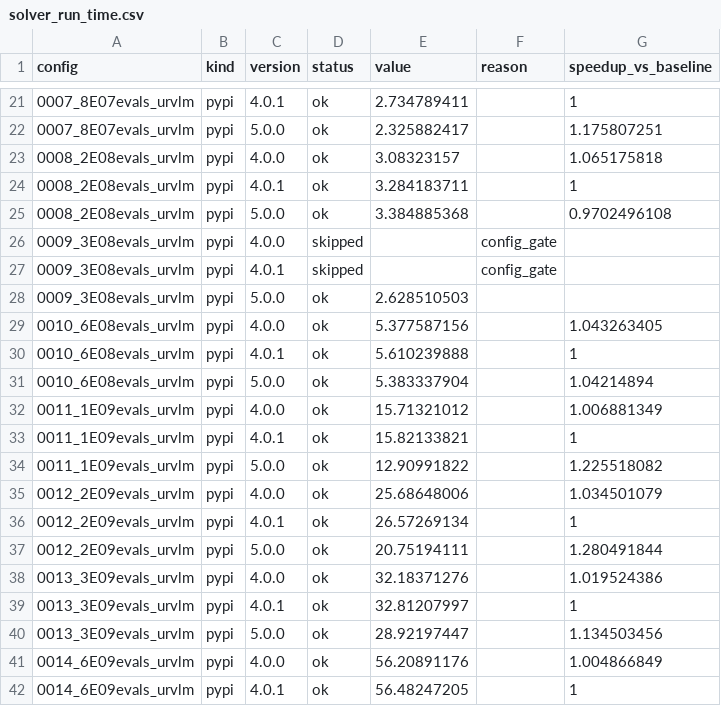
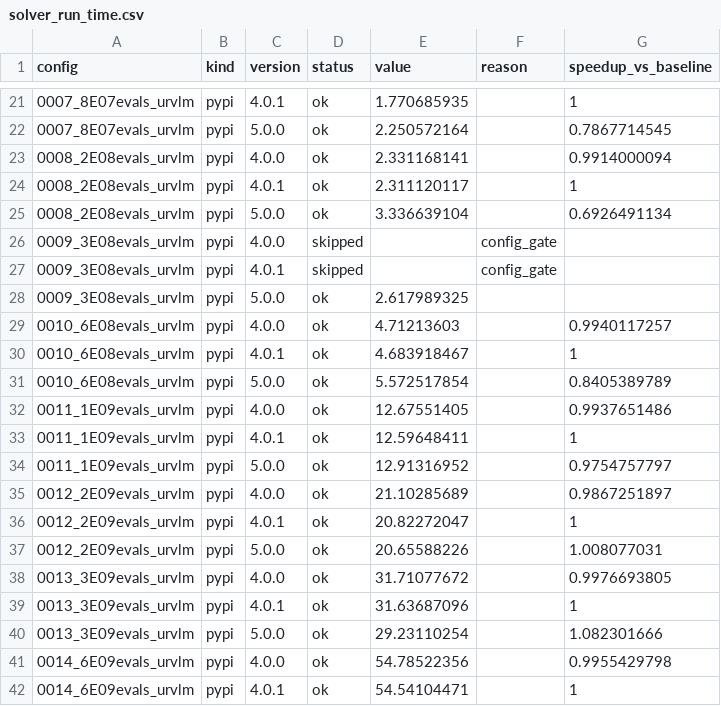
Before and after one commit to 20086080/PteraSoftware, a CSV file: docs/_static/benchmarks/solver_run_time.csv, drawn as a sheet; only a part is shown, gaps mark what is left out; the diff covers the shown part only.

```diff
--- a/docs/_static/benchmarks/solver_run_time.csv
+++ b/docs/_static/benchmarks/solver_run_time.csv
@@ -21,22 +21,22 @@ config,kind,version,status,value,reason,speedup_vs_baseline
-0007_8E07evals_urvlm,pypi,4.0.1,ok,2.734789411,,1
-0007_8E07evals_urvlm,pypi,5.0.0,ok,2.325882417,,1.175807251
-0008_2E08evals_urvlm,pypi,4.0.0,ok,3.08323157,,1.065175818
-0008_2E08evals_urvlm,pypi,4.0.1,ok,3.284183711,,1
-0008_2E08evals_urvlm,pypi,5.0.0,ok,3.384885368,,0.9702496108
+0007_8E07evals_urvlm,pypi,4.0.1,ok,1.770685935,,1
+0007_8E07evals_urvlm,pypi,5.0.0,ok,2.250572164,,0.7867714545
+0008_2E08evals_urvlm,pypi,4.0.0,ok,2.331168141,,0.9914000094
+0008_2E08evals_urvlm,pypi,4.0.1,ok,2.311120117,,1
+0008_2E08evals_urvlm,pypi,5.0.0,ok,3.336639104,,0.6926491134
 0009_3E08evals_urvlm,pypi,4.0.0,skipped,,config_gate,
 0009_3E08evals_urvlm,pypi,4.0.1,skipped,,config_gate,
-0009_3E08evals_urvlm,pypi,5.0.0,ok,2.628510503,,
-0010_6E08evals_urvlm,pypi,4.0.0,ok,5.377587156,,1.043263405
-0010_6E08evals_urvlm,pypi,4.0.1,ok,5.610239888,,1
-0010_6E08evals_urvlm,pypi,5.0.0,ok,5.383337904,,1.04214894
-0011_1E09evals_urvlm,pypi,4.0.0,ok,15.71321012,,1.006881349
-0011_1E09evals_urvlm,pypi,4.0.1,ok,15.82133821,,1
-0011_1E09evals_urvlm,pypi,5.0.0,ok,12.90991822,,1.225518082
-0012_2E09evals_urvlm,pypi,4.0.0,ok,25.68648006,,1.034501079
-0012_2E09evals_urvlm,pypi,4.0.1,ok,26.57269134,,1
-0012_2E09evals_urvlm,pypi,5.0.0,ok,20.75194111,,1.280491844
-0013_3E09evals_urvlm,pypi,4.0.0,ok,32.18371276,,1.019524386
-0013_3E09evals_urvlm,pypi,4.0.1,ok,32.81207997,,1
-0013_3E09evals_urvlm,pypi,5.0.0,ok,28.92197447,,1.134503456
-0014_6E09evals_urvlm,pypi,4.0.0,ok,56.20891176,,1.004866849
-0014_6E09evals_urvlm,pypi,4.0.1,ok,56.48247205,,1
+0009_3E08evals_urvlm,pypi,5.0.0,ok,2.617989325,,
+0010_6E08evals_urvlm,pypi,4.0.0,ok,4.71213603,,0.9940117257
+0010_6E08evals_urvlm,pypi,4.0.1,ok,4.683918467,,1
+0010_6E08evals_urvlm,pypi,5.0.0,ok,5.572517854,,0.8405389789
+0011_1E09evals_urvlm,pypi,4.0.0,ok,12.67551405,,0.9937651486
+0011_1E09evals_urvlm,pypi,4.0.1,ok,12.59648411,,1
+0011_1E09evals_urvlm,pypi,5.0.0,ok,12.91316952,,0.9754757797
+0012_2E09evals_urvlm,pypi,4.0.0,ok,21.10285689,,0.9867251897
+0012_2E09evals_urvlm,pypi,4.0.1,ok,20.82272047,,1
+0012_2E09evals_urvlm,pypi,5.0.0,ok,20.65588226,,1.008077031
+0013_3E09evals_urvlm,pypi,4.0.0,ok,31.71077672,,0.9976693805
+0013_3E09evals_urvlm,pypi,4.0.1,ok,31.63687096,,1
+0013_3E09evals_urvlm,pypi,5.0.0,ok,29.23110254,,1.082301666
+0014_6E09evals_urvlm,pypi,4.0.0,ok,54.78522356,,0.9955429798
+0014_6E09evals_urvlm,pypi,4.0.1,ok,54.54104471,,1
```
Also changed, not shown: 66 edited cells elsewhere in this file, docs/_static/benchmarks/solver_run_memory.csv, 8 other files.
